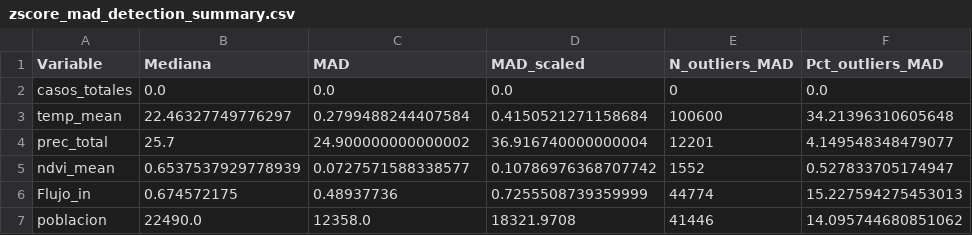
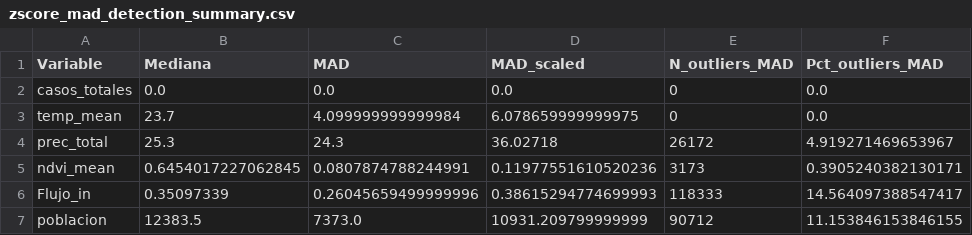
Before and after one commit to Camil0MV/colombia-dengue-data-analysis, a CSV file: tables/outliers/zscore_mad_detection_summary.csv, drawn as a sheet.

```diff
--- a/tables/outliers/zscore_mad_detection_summary.csv
+++ b/tables/outliers/zscore_mad_detection_summary.csv
@@ -2,6 +2,6 @@
 casos_totales,0.0,0.0,0.0,0,0.0
-temp_mean,22.46327749776297,0.2799488244407584,0.4150521271158684,100600,34.21396310605648
-prec_total,25.7,24.900000000000002,36.916740000000004,12201,4.149548348479077
-ndvi_mean,0.6537537929778939,0.0727571588338577,0.10786976368707742,1552,0.527833705174947
-Flujo_in,0.674572175,0.48937736,0.7255508739359999,44774,15.227594275453013
-poblacion,22490.0,12358.0,18321.9708,41446,14.095744680851062
+temp_mean,23.7,4.099999999999984,6.078659999999975,0,0.0
+prec_total,25.3,24.3,36.02718,26172,4.919271469653967
+ndvi_mean,0.6454017227062845,0.0807874788244991,0.11977551610520236,3173,0.3905240382130171
+Flujo_in,0.35097339,0.26045659499999996,0.38615294774699993,118333,14.564097388547417
+poblacion,12383.5,7373.0,10931.209799999999,90712,11.153846153846155
```
Also changed, not shown: tables/outliers/extreme_percentiles_summary.csv, tables/outliers/iqr_detection_summary.csv, 28 other files.
